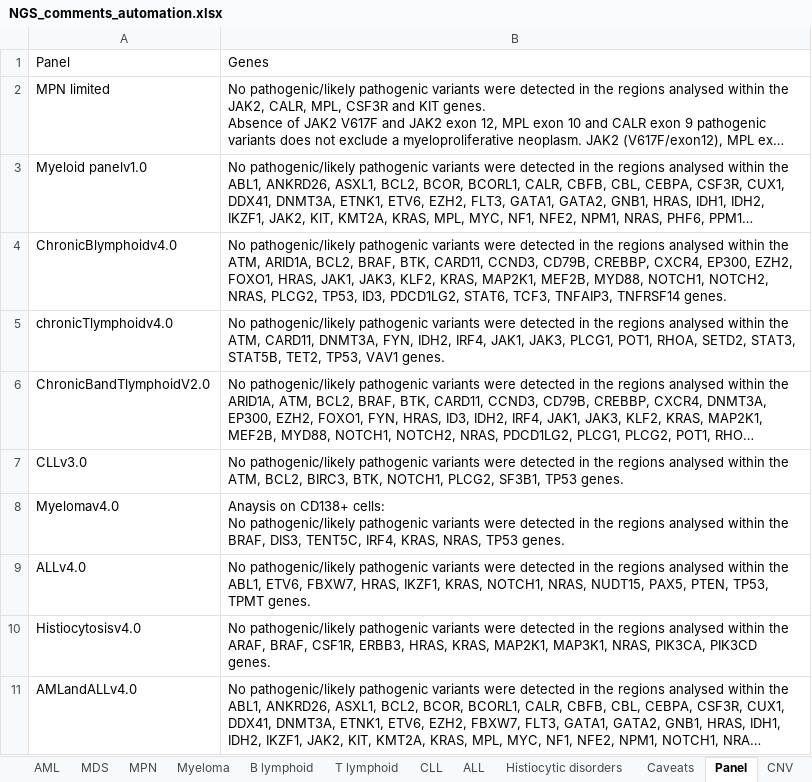
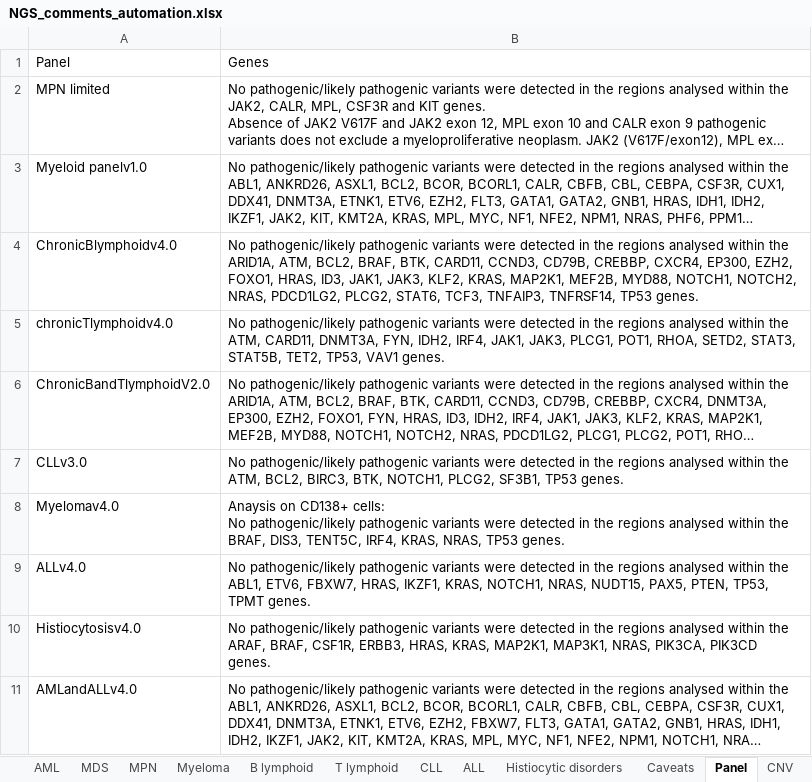
Before and after one commit to brittanymills593/NGS-comments, an Excel workbook: NGS_comments_automation.xlsx, sheet Panel, drawn as a sheet; long unchanged cells end in …; values as stored, in another font and other column widths than the file's, no borders; the diff names each change by its address in the sheet, - before the commit and + after, or states it on an @@ line.

Commit message:
Add files via upload

```diff
--- a/NGS_comments_automation.xlsx (sheet Panel)
+++ b/NGS_comments_automation.xlsx (sheet Panel)
-B4: …within the ATM, ARID1A, BCL2, BRAF, BTK, CARD11, CCND3, CD79B, CREBBP, CXCR4, EP300, EZH2, FOXO1, HRAS, JAK1, JAK3, KLF2, KRAS, MAP2K1, MEF2B, MYD88, NOTCH1, NOTCH2, NRAS, PLCG2, TP53, ID3, PDCD1LG2, STAT6, TCF3, TNFAIP3, TNFRSF14 genes.
+B4: …within the ARID1A, ATM, BCL2, BRAF, BTK, CARD11, CCND3, CD79B, CREBBP, CXCR4, EP300, EZH2, FOXO1, HRAS, ID3, JAK1, JAK3, KLF2, KRAS, MAP2K1, MEF2B, MYD88, NOTCH1, NOTCH2, NRAS, PDCD1LG2, PLCG2, STAT6, TCF3, TNFAIP3, TNFRSF14, TP53 genes.
```
